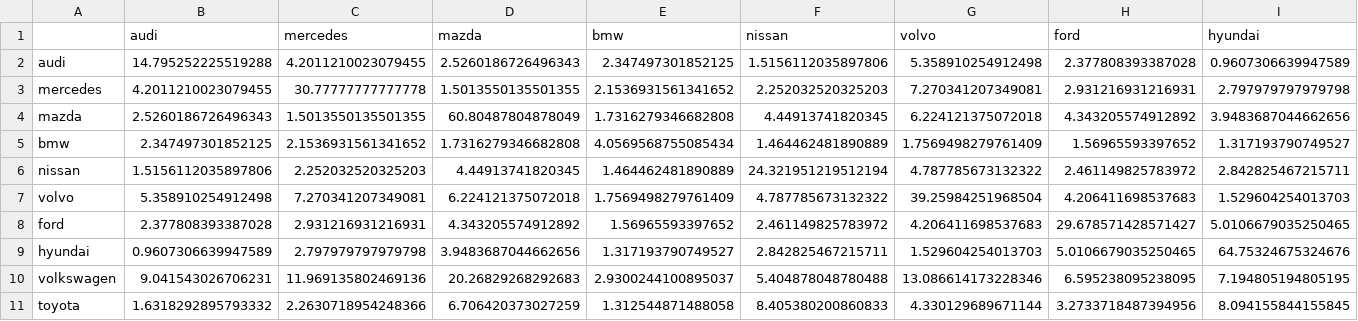
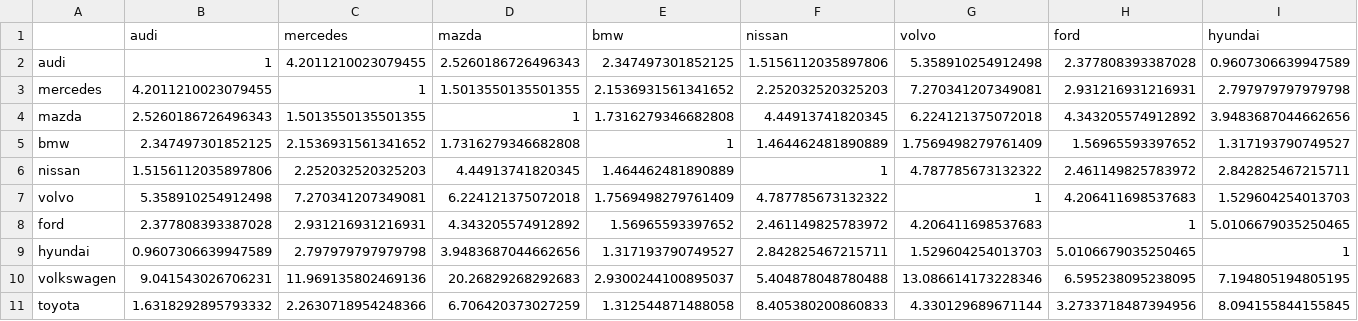
Before and after one commit to rohitashwachaks/analytics-for-unstructured-data, a CSV file: Assignment 1/output/lift.csv, drawn as a sheet; only a part is shown; the diff covers the shown part only; the diff names each change by its address in the sheet, - before the commit and + after, or states it on an @@ line.

```diff
--- a/Assignment 1/output/lift.csv
+++ b/Assignment 1/output/lift.csv
-B2 (audi): 14.795252225519288
+B2 (audi): 1
-C3 (mercedes): 30.77777777777778
+C3 (mercedes): 1
-D4 (mazda): 60.80487804878049
+D4 (mazda): 1
-E5 (bmw): 4.0569568755085434
+E5 (bmw): 1
-F6 (nissan): 24.321951219512194
+F6 (nissan): 1
-G7 (volvo): 39.25984251968504
+G7 (volvo): 1
-H8 (ford): 29.678571428571427
+H8 (ford): 1
-I9 (hyundai): 64.75324675324676
+I9 (hyundai): 1
```
Also changed, not shown: 2 edited cells elsewhere in this file, 2 other files.
